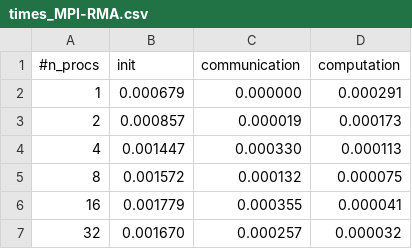
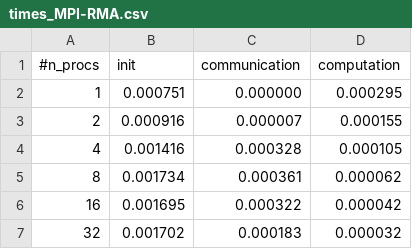
Before and after one commit to TommasoTarchi/Advanced_HPC-Final_assignments, a CSV file: Jacobi/profiling/size_1200/times_MPI-RMA.csv, drawn as a sheet.

Commit message:
new data

```diff
--- a/Jacobi/profiling/size_1200/times_MPI-RMA.csv
+++ b/Jacobi/profiling/size_1200/times_MPI-RMA.csv
@@ -1,7 +1,7 @@
 #n_procs,init,communication,computation
-1,0.000679,0.000000,0.000291
-2,0.000857,0.000019,0.000173
-4,0.001447,0.000330,0.000113
-8,0.001572,0.000132,0.000075
-16,0.001779,0.000355,0.000041
-32,0.001670,0.000257,0.000032
+1,0.000751,0.000000,0.000295
+2,0.000916,0.000007,0.000155
+4,0.001416,0.000328,0.000105
+8,0.001734,0.000361,0.000062
+16,0.001695,0.000322,0.000042
+32,0.001702,0.000183,0.000032
```
Also changed, not shown: Jacobi/profiling/size_12000/times_MPI-RMA.csv, 1 other file.
